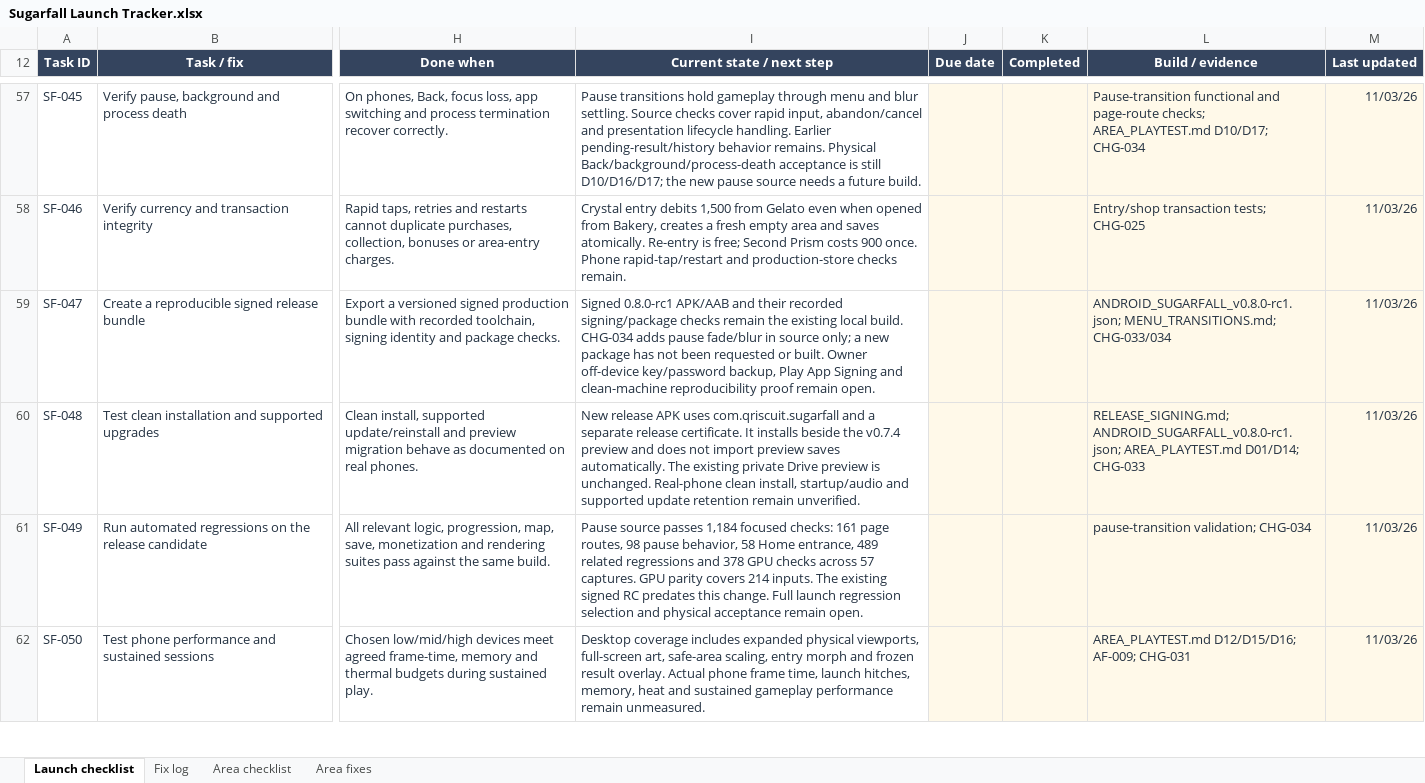
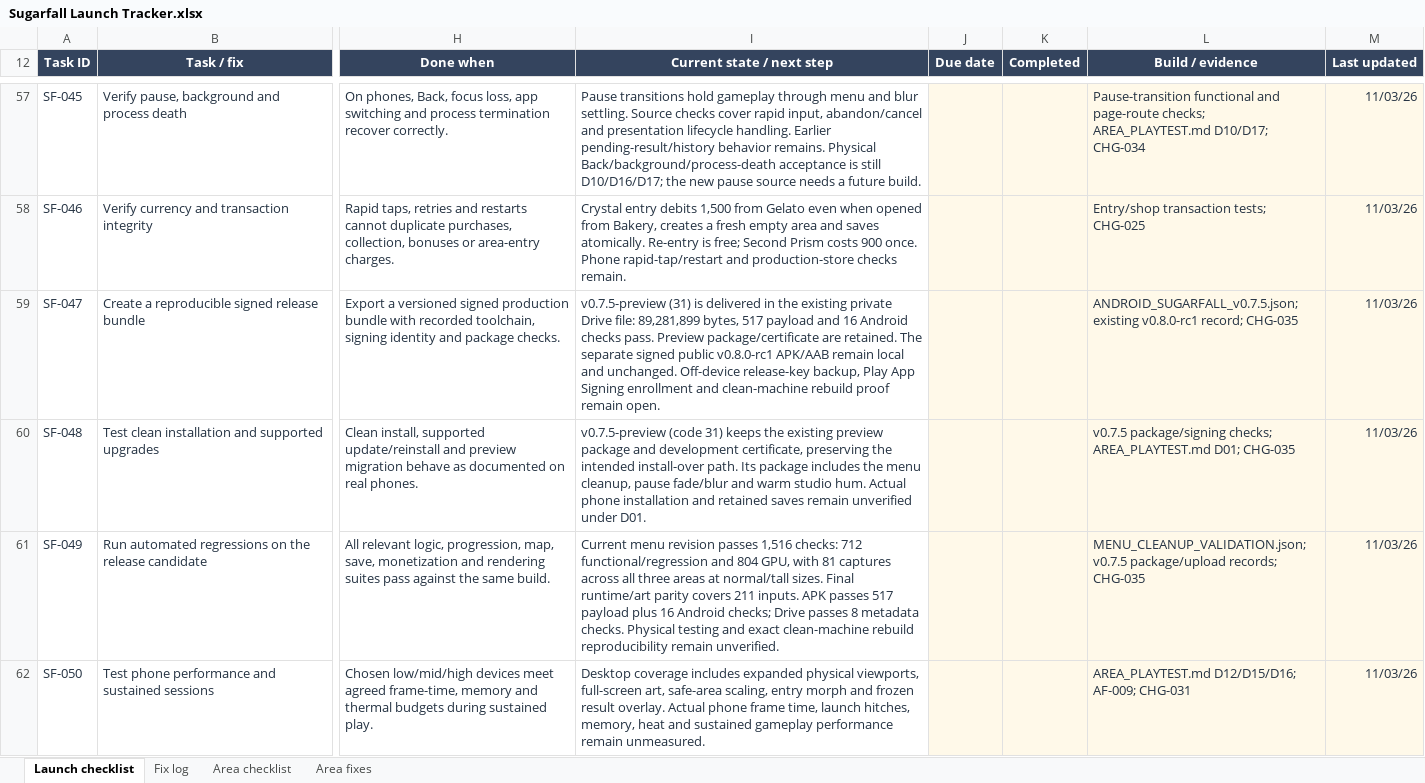
Before and after one commit to Qriscuit/SugarFall, an Excel workbook: outputs/launch-tracker-01a18eec/Sugarfall Launch Tracker.xlsx, sheet Launch checklist, drawn as a sheet; only a part is shown, gaps mark what is left out; values as stored, in another font and other column widths than the file's, no borders; conditional formats and table styles not drawn; the diff covers the shown part only; the diff names each change by its address in the sheet, - before the commit and + after, or states it on an @@ line.

Commit message:
Simplify menu copy and deliver v0.7.5 preview

```diff
--- a/outputs/launch-tracker-01a18eec/Sugarfall Launch Tracker.xlsx (sheet Launch checklist)
+++ b/outputs/launch-tracker-01a18eec/Sugarfall Launch Tracker.xlsx (sheet Launch checklist)
-I59 (Current state / next step): Signed 0.8.0-rc1 APK/AAB and their recorded signing/package checks remain the existing local build. CHG-034 adds pause fade/blur in source only; a new package has not been requested or built. Owner off-device key/password backup, Play App Signing and clean-machine reproducibility proof remain…
+I59 (Current state / next step): v0.7.5-preview (31) is delivered in the existing private Drive file: 89,281,899 bytes, 517 payload and 16 Android checks pass. Preview package/certificate are retained. The separate signed public v0.8.0-rc1 APK/AAB remain local and unchanged. Off-device release-key backup, Play App Signing enrollment and clean-machine rebuild proof remain…
-L59 (Build / evidence): ANDROID_SUGARFALL_v0.8.0-rc1.json; MENU_TRANSITIONS.md; CHG-033/034
+L59 (Build / evidence): ANDROID_SUGARFALL_v0.7.5.json; existing v0.8.0-rc1 record; CHG-035
-I60 (Current state / next step): New release APK uses com.qriscuit.sugarfall and a separate release certificate. It installs beside the v0.7.4 preview and does not import preview saves automatically. The existing private Drive preview is unchanged. Real-phone clean install, startup/audio and supported update retention remain unverified.
+I60 (Current state / next step): v0.7.5-preview (code 31) keeps the existing preview package and development certificate, preserving the intended install-over path. Its package includes the menu cleanup, pause fade/blur and warm studio hum. Actual phone installation and retained saves remain unverified under D01.
-L60 (Build / evidence): RELEASE_SIGNING.md; ANDROID_SUGARFALL_v0.8.0-rc1.json; AREA_PLAYTEST.md D01/D14; CHG-033
+L60 (Build / evidence): v0.7.5 package/signing checks; AREA_PLAYTEST.md D01; CHG-035
-I61 (Current state / next step): Pause source passes 1,184 focused checks: 161 page routes, 98 pause behavior, 58 Home entrance, 489 related regressions and 378 GPU checks across 57 captures. GPU parity covers 214 inputs. The existing signed RC predates this change. Full launch regression selection and physical acceptance remain open.
+I61 (Current state / next step): Current menu revision passes 1,516 checks: 712 functional/regression and 804 GPU, with 81 captures across all three areas at normal/tall sizes. Final runtime/art parity covers 211 inputs. APK passes 517 payload plus 16 Android checks; Drive passes 8 metadata checks. Physical testing and exact clean-machine rebuild reproducibility remain unverified.
-L61 (Build / evidence): pause-transition validation; CHG-034
+L61 (Build / evidence): MENU_CLEANUP_VALIDATION.json; v0.7.5 package/upload records; CHG-035
```
Also changed, not shown: 10 edited cells elsewhere in this sheet, sheet Area checklist, sheet Fix log, 33 other files.
